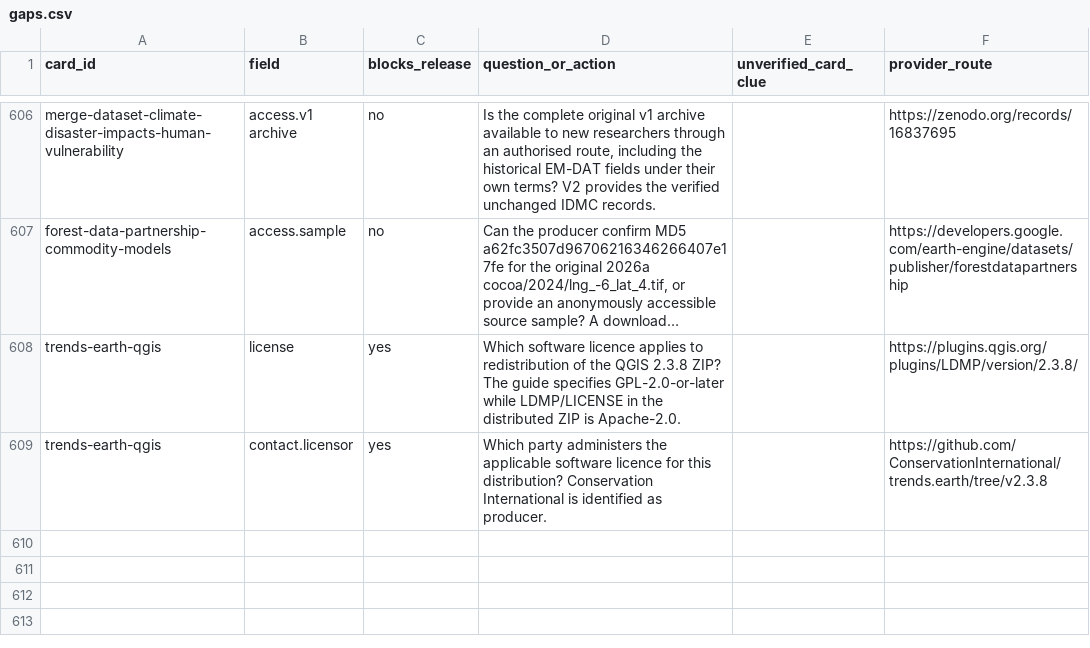
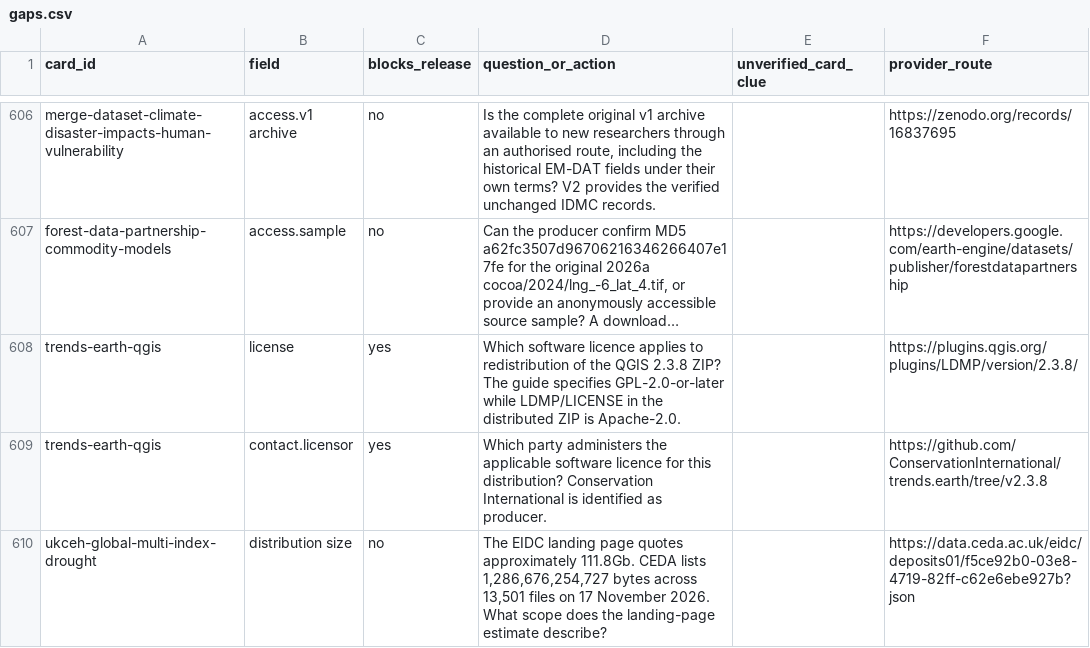
Before and after one commit to peetmate/climate-assets, a CSV file: metadata/gaps.csv, drawn as a sheet; only a part is shown, gaps mark what is left out; long unchanged cells end in ….

Commit message:
Show federation criteria and dataset download footprints

```diff
--- a/metadata/gaps.csv
+++ b/metadata/gaps.csv
@@ -609 +609,2 @@ trends-earth-qgis,license,yes,Which software licence applies to redistribution o
 trends-earth-qgis,contact.licensor,yes,Which party administers the applicable software licence for this distribution? Conservation International is identified as producer.,,https://github.com/ConservationInternational/trends.earth/tree/v2.3.8
+ukceh-global-multi-index-drought,distribution size,no,"The EIDC landing page quotes approximately 111.8Gb. CEDA lists 1,286,676,254,727 bytes across 13,501 files on 17 November 2026. What scope does the landing-page estimate describe?",,https://data.ceda.ac.uk/eidc/deposits01/f5ce92b0-03e8-4719-82ff-c62e6ebe927b?json
```
Also changed, not shown: 8 other files.
